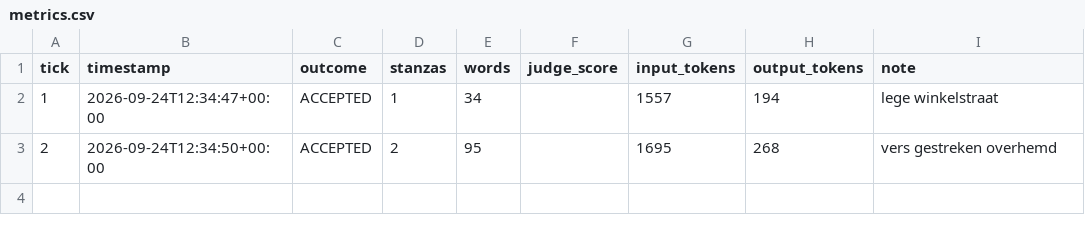
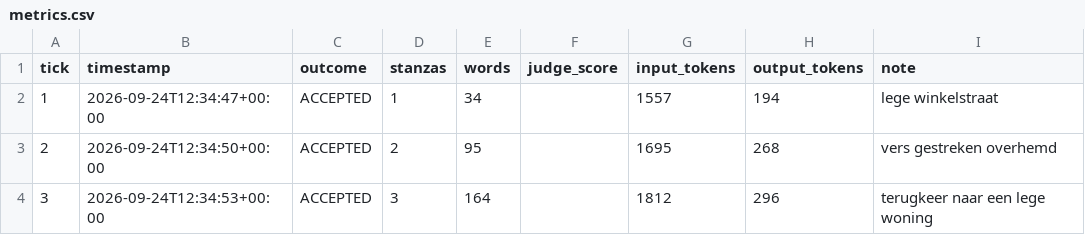
Before and after one commit to lrjohnst/juno, a CSV file: mission/metrics.csv, drawn as a sheet.

Commit message:
tick 3: accepted — terugkeer naar een lege woning

```diff
--- a/mission/metrics.csv
+++ b/mission/metrics.csv
@@ -3 +3,2 @@ tick,timestamp,outcome,stanzas,words,judge_score,input_tokens,output_tokens,note
 2,2026-09-24T12:34:50+00:00,ACCEPTED,2,95,,1695,268,vers gestreken overhemd
+3,2026-09-24T12:34:53+00:00,ACCEPTED,3,164,,1812,296,terugkeer naar een lege woning
```
Also changed, not shown: 4 other files.
